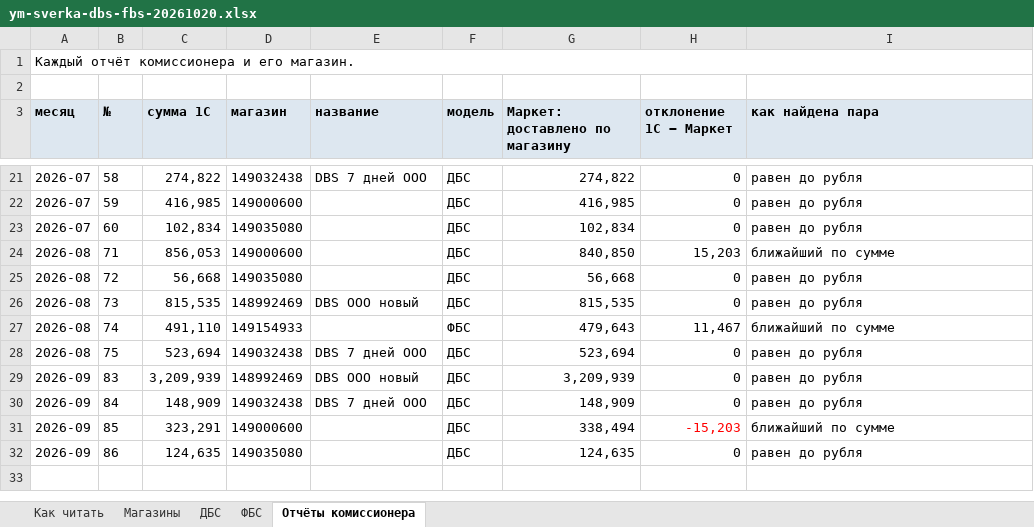
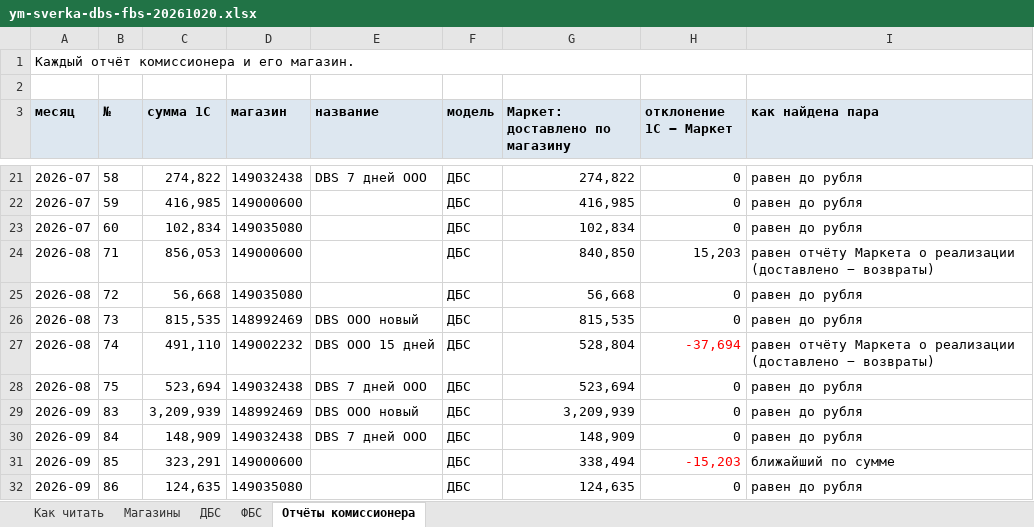
Before and after one commit to oliverjone01-dev/t1, an Excel workbook: knowledge/episodes/2026-10/ym-sverka-postupleniya/ym-sverka-dbs-fbs-20261020.xlsx, sheet Отчёты комиссионера, drawn as a sheet; only a part is shown, gaps mark what is left out; values as stored, in another font and other column widths than the file's, no borders; the diff names each change by its address in the sheet, - before the commit and + after, or states it on an @@ line.

```diff
--- a/knowledge/episodes/2026-10/ym-sverka-postupleniya/ym-sverka-dbs-fbs-20261020.xlsx (sheet Отчёты комиссионера)
+++ b/knowledge/episodes/2026-10/ym-sverka-postupleniya/ym-sverka-dbs-fbs-20261020.xlsx (sheet Отчёты комиссионера)
-I24 (как найдена пара): ближайший по сумме
+I24 (как найдена пара): равен отчёту Маркета о реализации (доставлено − возвраты)
-D27 (магазин): 149154933
+D27 (магазин): 149002232
-E27 (название): (empty)
+E27 (название): DBS OOO 15 дней
-F27 (модель): ФБС
+F27 (модель): ДБС
-G27 (Маркет: доставлено по магазину): 479,643
+G27 (Маркет: доставлено по магазину): 528,804
-H27 (отклонение 1С − Маркет): 11,467
+H27 (отклонение 1С − Маркет): -37,694
-H27 text colour: black
+H27 text colour: #FF0000
-I27 (как найдена пара): ближайший по сумме
+I27 (как найдена пара): равен отчёту Маркета о реализации (доставлено − возвраты)
```
Also changed, not shown: sheet ДБС, sheet Магазины, sheet Как читать, 3 other files.
